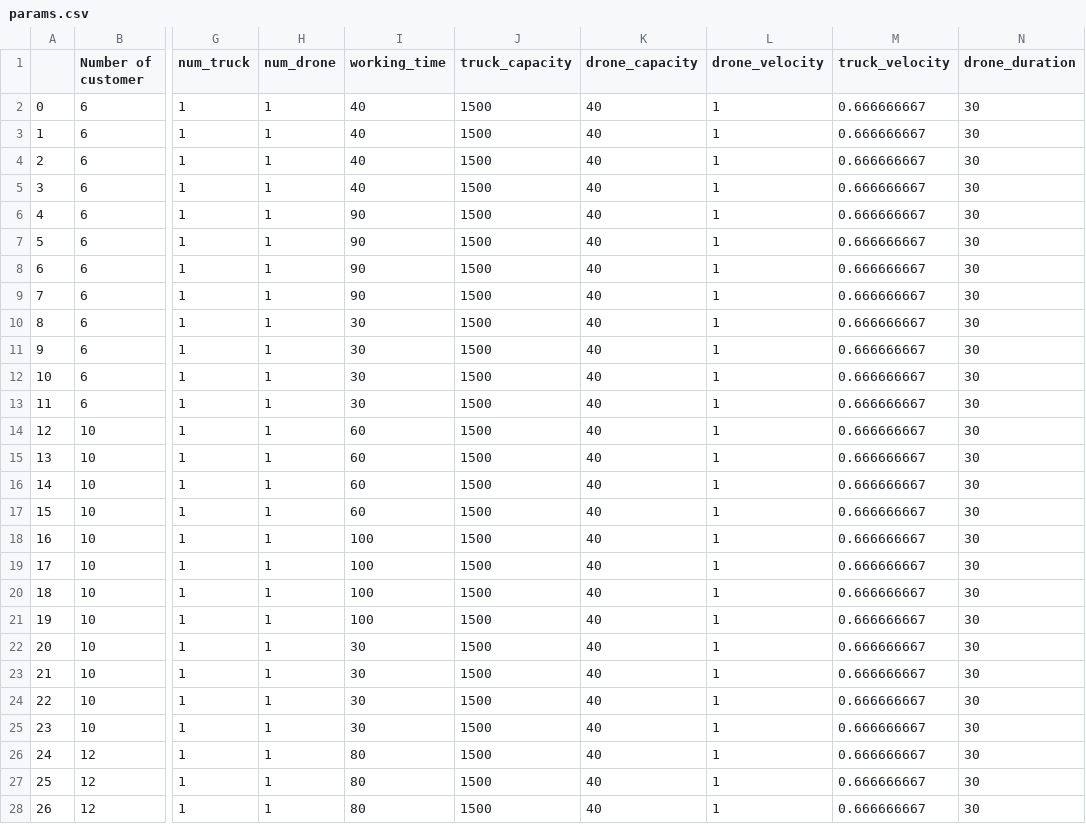
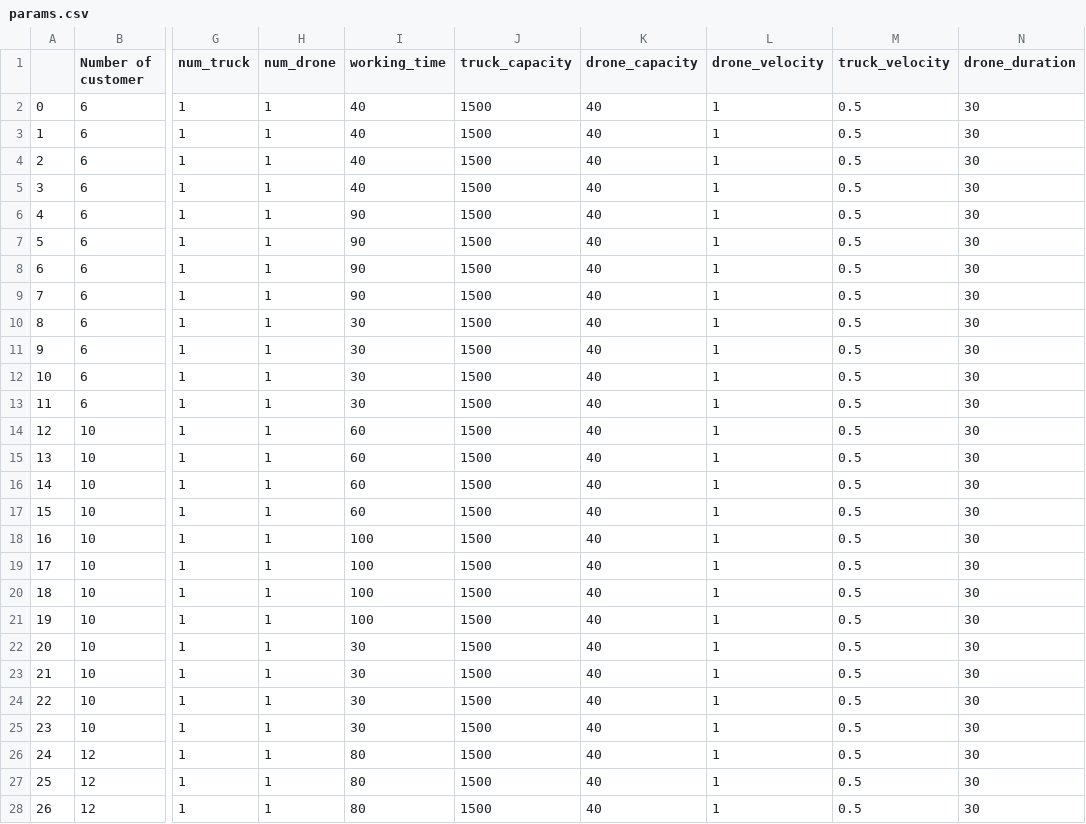
Before and after one commit to Serious-senpai/genetic-algorithm, a CSV file: problems/vrpdfd/params.csv, drawn as a sheet; only a part is shown, gaps mark what is left out; the diff covers the shown part only; the diff names each change by its address in the sheet, - before the commit and + after, or states it on an @@ line.

Commit message:
Update problem data and distance calculations

```diff
--- a/problems/vrpdfd/params.csv
+++ b/problems/vrpdfd/params.csv
-M2:M28 (truck_velocity): 0.666666667
+M2:M28 (truck_velocity): 0.5
```
Also changed, not shown: 85 edited cells elsewhere in this file, 33 other files.
